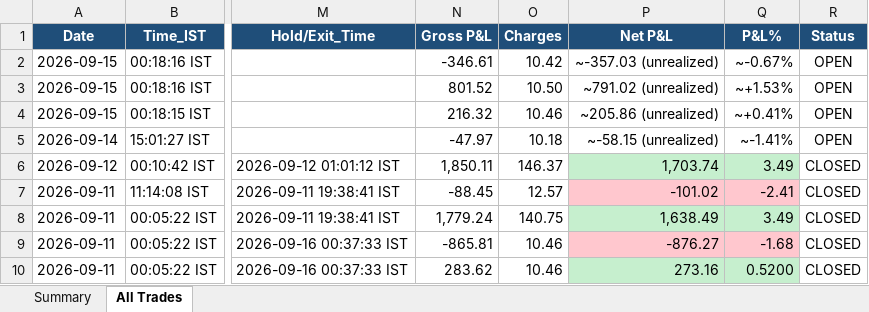
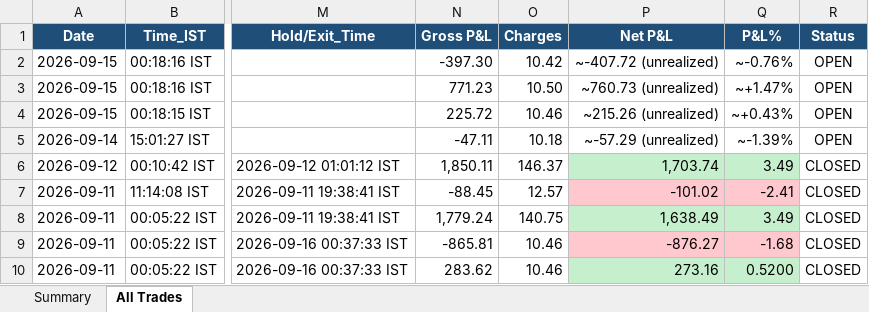
Before and after one commit to thokfoot/free-4-market-master, an Excel workbook: logs/strategy_report.xlsx, sheet All Trades, drawn as a sheet; only a part is shown, gaps mark what is left out; values as stored, in another font and other column widths than the file's, no borders; the diff names each change by its address in the sheet, - before the commit and + after, or states it on an @@ line.

```diff
--- a/logs/strategy_report.xlsx (sheet All Trades)
+++ b/logs/strategy_report.xlsx (sheet All Trades)
-N2 (Gross P&L): -346.61
+N2 (Gross P&L): -397.30
-P2 (Net P&L): ~-357.03 (unrealized)
+P2 (Net P&L): ~-407.72 (unrealized)
-Q2 (P&L%): ~-0.67%
+Q2 (P&L%): ~-0.76%
-N3 (Gross P&L): 801.52
+N3 (Gross P&L): 771.23
-P3 (Net P&L): ~791.02 (unrealized)
+P3 (Net P&L): ~760.73 (unrealized)
-Q3 (P&L%): ~+1.53%
+Q3 (P&L%): ~+1.47%
-N4 (Gross P&L): 216.32
+N4 (Gross P&L): 225.72
-P4 (Net P&L): ~205.86 (unrealized)
+P4 (Net P&L): ~215.26 (unrealized)
-Q4 (P&L%): ~+0.41%
+Q4 (P&L%): ~+0.43%
-N5 (Gross P&L): -47.97
+N5 (Gross P&L): -47.11
-P5 (Net P&L): ~-58.15 (unrealized)
+P5 (Net P&L): ~-57.29 (unrealized)
-Q5 (P&L%): ~-1.41%
+Q5 (P&L%): ~-1.39%
```
Also changed, not shown: 5 other files.
